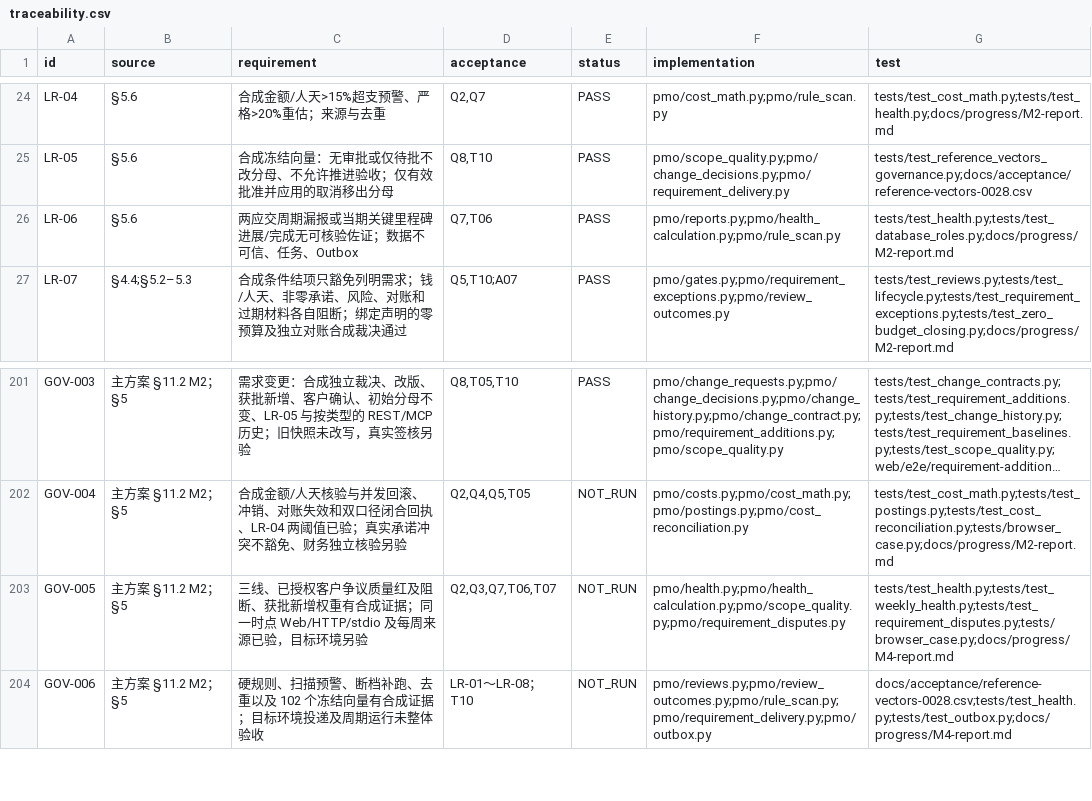
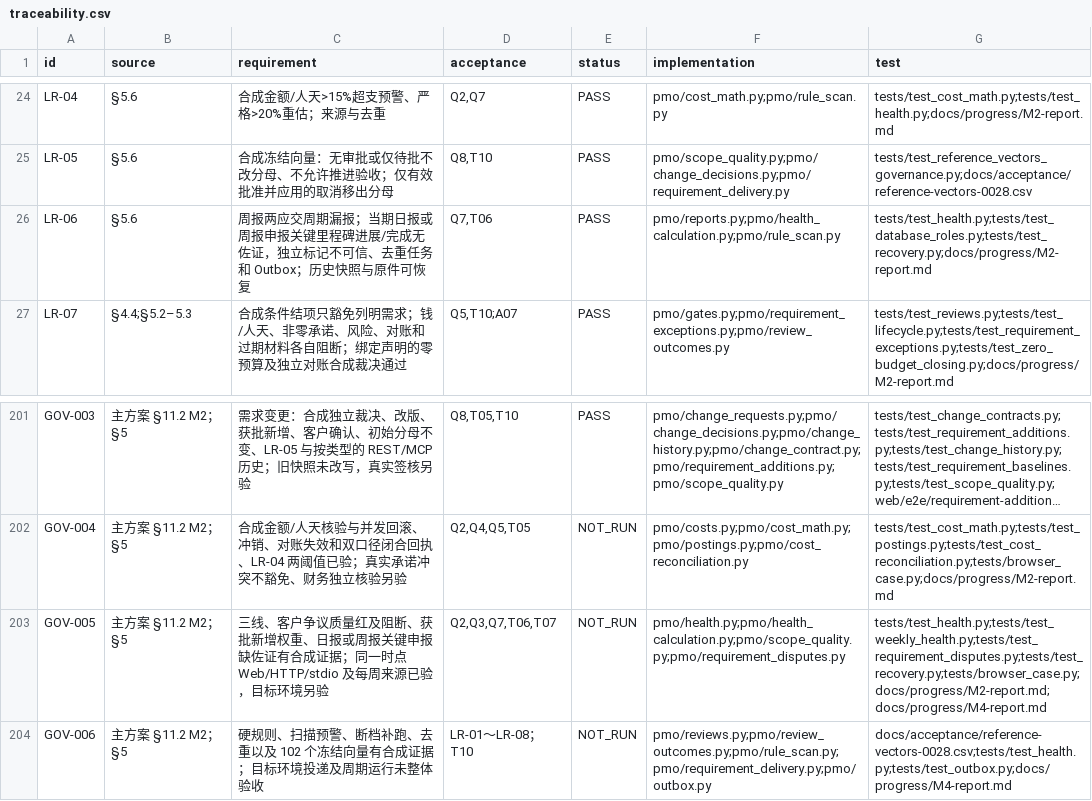
Before and after one commit to Changxin-YR/PM, a CSV file: docs/acceptance/traceability.csv, drawn as a sheet; only a part is shown, gaps mark what is left out; long unchanged cells end in ….

```diff
--- a/docs/acceptance/traceability.csv
+++ b/docs/acceptance/traceability.csv
@@ -25,3 +25,3 @@
 "LR-05","§5.6","合成冻结向量：无审批或仅待批不改分母、不允许推进验收；仅有效批准并应用的取消移出分母","Q8,T10","PASS","pmo/scope_quality.py;pmo/change_decisions.py;pmo/requirement_delivery.py","tests/test_reference_vectors_governance.py;docs/acceptance/reference-vectors-0028.csv"
-"LR-06","§5.6","两应交周期漏报或当期关键里程碑进展/完成无可核验佐证；数据不可信、任务、Outbox","Q7,T06","PASS","pmo/reports.py;pmo/health_calculation.py;pmo/rule_scan.py","tests/test_health.py;tests/test_database_roles.py;docs/progress/M2-report.md"
+"LR-06","§5.6","周报两应交周期漏报；当期日报或周报申报关键里程碑进展/完成无佐证，独立标记不可信、去重任务和 Outbox；历史快照与原件可恢复","Q7,T06","PASS","pmo/reports.py;pmo/health_calculation.py;pmo/rule_scan.py","tests/test_health.py;tests/test_database_roles.py;tests/test_recovery.py;docs/progress/M2-report.md"
 "LR-07","§4.4;§5.2–5.3","合成条件结项只豁免列明需求；钱/人天、非零承诺、风险、对账和过期材料各自阻断；绑定声明的零预算及独立对账合成裁决通过","Q5,T10;A07","PASS","pmo/gates.py;pmo/requirement_exceptions.py;pmo/review_outcomes.py","tests/test_reviews.py;tests/test_lifecycle.py;tests/test_requirement_exceptions.py;tests/test_zero_budget_closing.py;docs/progress/M2-report.md"
@@ -202,3 +202,3 @@
 "GOV-004","主方案 §11.2 M2；§5","合成金额/人天核验与并发回滚、冲销、对账失效和双口径闭合回执、LR-04 两阈值已验；真实承诺冲突不豁免、财务独立核验另验","Q2,Q4,Q5,T05","NOT_RUN","pmo/costs.py;pmo/cost_math.py;pmo/postings.py;pmo/cost_reconciliation.py","tests/test_cost_math.py;tests/test_postings.py;tests/test_cost_reconciliation.py;tests/browser_case.py;docs/progress/M2-report.md"
-"GOV-005","主方案 §11.2 M2；§5","三线、已授权客户争议质量红及阻断、获批新增权重有合成证据；同一时点 Web/HTTP/stdio 及每周来源已验，目标环境另验","Q2,Q3,Q7,T06,T07","NOT_RUN","pmo/health.py;pmo/health_calculation.py;pmo/scope_quality.py;pmo/requirement_disputes.py","tests/test_health.py;tests/test_weekly_health.py;tests/test_requirement_disputes.py;tests/browser_case.py;docs/progress/M4-report.md"
+"GOV-005","主方案 §11.2 M2；§5","三线、客户争议质量红及阻断、获批新增权重、日报或周报关键申报缺佐证有合成证据；同一时点 Web/HTTP/stdio 及每周来源已验，目标环境另验","Q2,Q3,Q7,T06,T07","NOT_RUN","pmo/health.py;pmo/health_calculation.py;pmo/scope_quality.py;pmo/requirement_disputes.py","tests/test_health.py;tests/test_weekly_health.py;tests/test_requirement_disputes.py;tests/test_recovery.py;tests/browser_case.py;docs/progress/M2-report.md;docs/progress/M4-report.md"
 "GOV-006","主方案 §11.2 M2；§5","硬规则、扫描预警、断档补跑、去重以及 102 个冻结向量有合成证据；目标环境投递及周期运行未整体验收","LR-01～LR-08；T10","NOT_RUN","pmo/reviews.py;pmo/review_outcomes.py;pmo/rule_scan.py;pmo/requirement_delivery.py;pmo/outbox.py","docs/acceptance/reference-vectors-0028.csv;tests/test_health.py;tests/test_outbox.py;docs/progress/M4-report.md"
```
Also changed, not shown: 6 other files.
